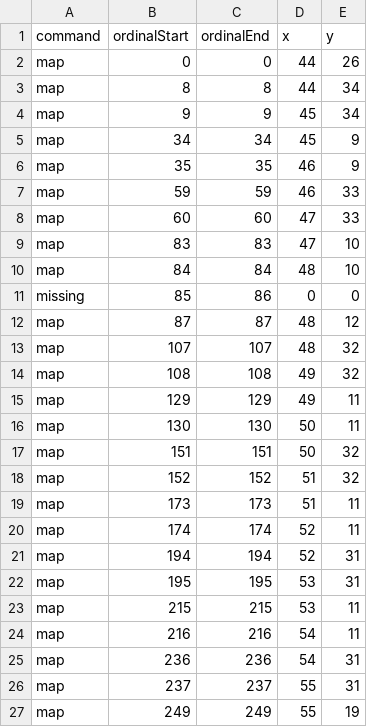
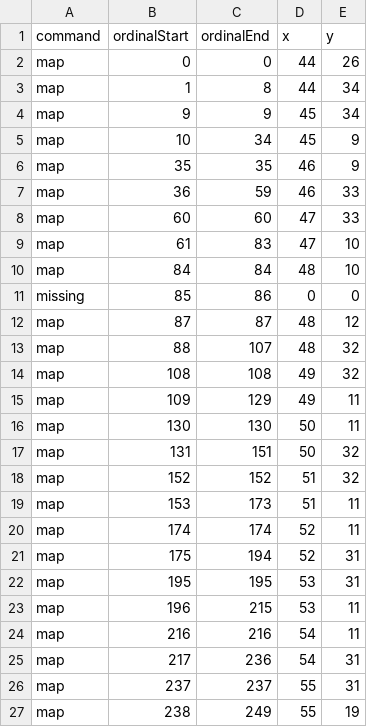
Before and after one commit to skotchvail/Love-Potion-Camp, a CSV file: Tranceporter II/Sketches/TranceporterIIProcessing/data/strand7.csv, drawn as a sheet.

```diff
--- a/Tranceporter II/Sketches/TranceporterIIProcessing/data/strand7.csv
+++ b/Tranceporter II/Sketches/TranceporterIIProcessing/data/strand7.csv
@@ -2,9 +2,9 @@ command,ordinalStart,ordinalEnd,x,y
 map,0,0,44,26
-map,8,8,44,34
+map,1,8,44,34
 map,9,9,45,34
-map,34,34,45,9
+map,10,34,45,9
 map,35,35,46,9
-map,59,59,46,33
+map,36,59,46,33
 map,60,60,47,33
-map,83,83,47,10
+map,61,83,47,10
 map,84,84,48,10
@@ -12,16 +12,16 @@ missing,85,86,0,0
 map,87,87,48,12
-map,107,107,48,32
+map,88,107,48,32
 map,108,108,49,32
-map,129,129,49,11
+map,109,129,49,11
 map,130,130,50,11
-map,151,151,50,32
+map,131,151,50,32
 map,152,152,51,32
-map,173,173,51,11
+map,153,173,51,11
 map,174,174,52,11
-map,194,194,52,31
+map,175,194,52,31
 map,195,195,53,31
-map,215,215,53,11
+map,196,215,53,11
 map,216,216,54,11
-map,236,236,54,31
+map,217,236,54,31
 map,237,237,55,31
-map,249,249,55,19
+map,238,249,55,19
```
Also changed, not shown: Tranceporter II/Sketches/TranceporterIIProcessing/data/strand1.csv, Tranceporter II/Sketches/TranceporterIIProcessing/data/strand2.csv, 5 other files.
